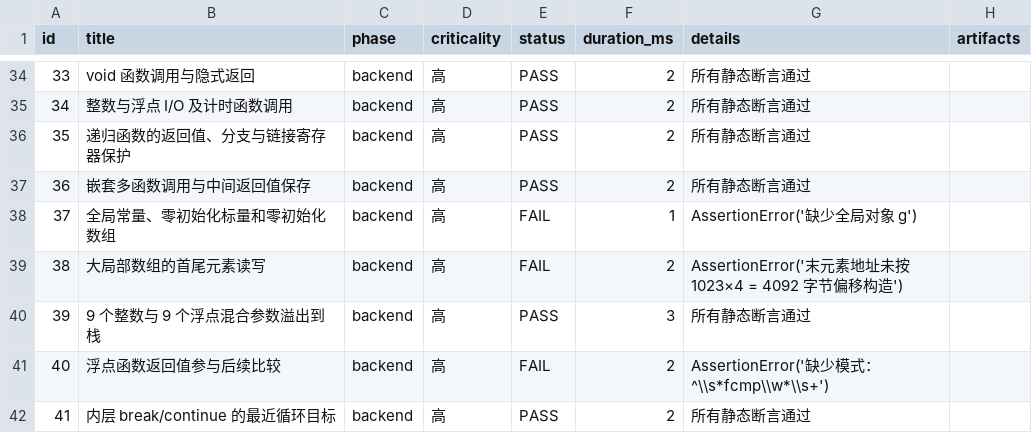
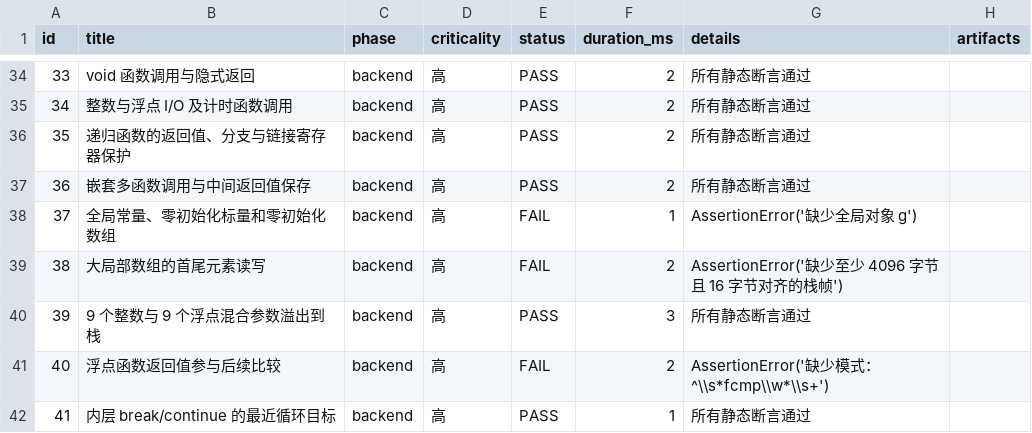
Before and after one commit to willreturn-zjw/my-compiler, a CSV file: test-results/results.csv, drawn as a sheet; only a part is shown, gaps mark what is left out; the diff covers the shown part only.

```diff
--- a/test-results/results.csv
+++ b/test-results/results.csv
@@ -38,5 +38,5 @@
 37,全局常量、零初始化标量和零初始化数组,backend,高,FAIL,1,AssertionError('缺少全局对象 g'),
-38,大局部数组的首尾元素读写,backend,高,FAIL,2,AssertionError('末元素地址未按 1023×4 = 4092 字节偏移构造'),
+38,大局部数组的首尾元素读写,backend,高,FAIL,2,AssertionError('缺少至少 4096 字节且 16 字节对齐的栈帧'),
 39,9 个整数与 9 个浮点混合参数溢出到栈,backend,高,PASS,3,所有静态断言通过,
 40,浮点函数返回值参与后续比较,backend,高,FAIL,2,AssertionError('缺少模式：^\\s*fcmp\\w*\\s+'),
-41,内层 break/continue 的最近循环目标,backend,高,PASS,2,所有静态断言通过,
+41,内层 break/continue 的最近循环目标,backend,高,PASS,1,所有静态断言通过,
```
Also changed, not shown: 16 edited cells elsewhere in this file, 9 other files.
